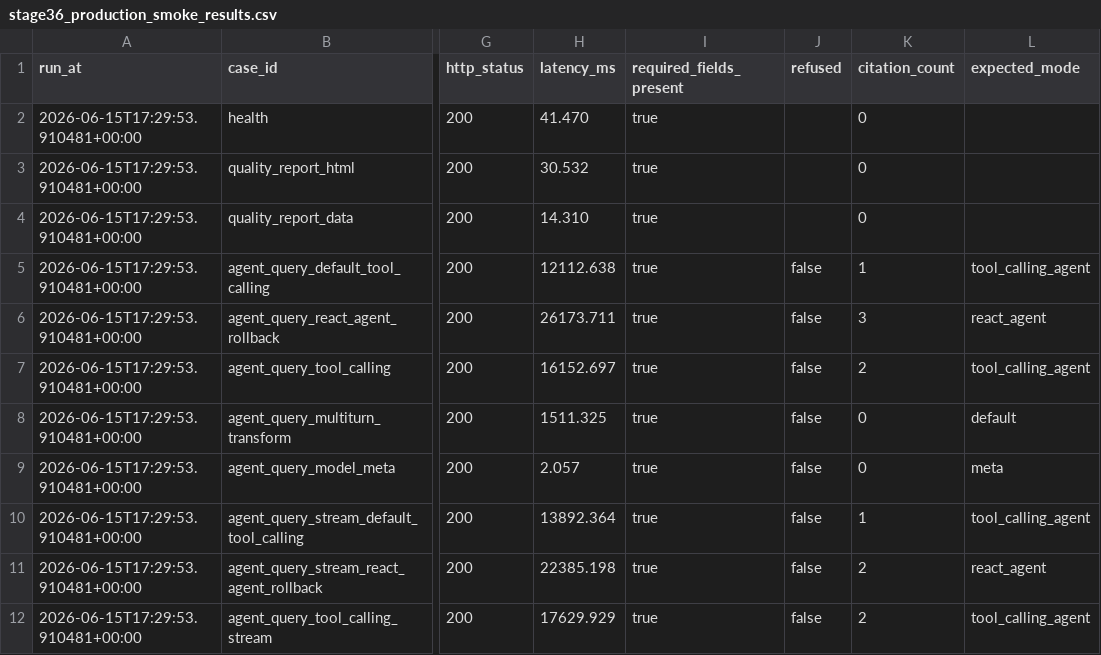
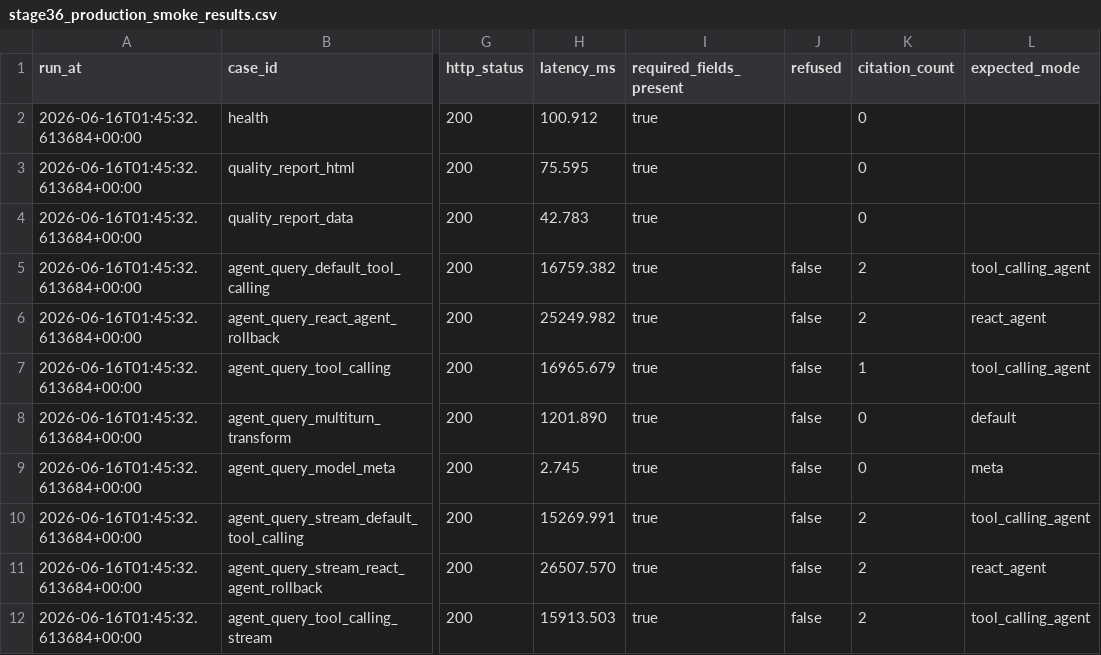
Before and after one commit to CxcTHU/rfc-rag-agent, a CSV file: data/evaluation/stage36_production_smoke_results.csv, drawn as a sheet; only a part is shown, gaps mark what is left out; the diff names each change by its address in the sheet, - before the commit and + after, or states it on an @@ line.

```diff
--- a/data/evaluation/stage36_production_smoke_results.csv
+++ b/data/evaluation/stage36_production_smoke_results.csv
-A2:A12 (run_at): 2026-06-15T17:29:53.910481+00:00
+A2:A12 (run_at): 2026-06-16T01:45:32.613684+00:00
-H2 (latency_ms): 41.470
+H2 (latency_ms): 100.912
-H3 (latency_ms): 30.532
+H3 (latency_ms): 75.595
-H4 (latency_ms): 14.310
+H4 (latency_ms): 42.783
-H5 (latency_ms): 12112.638
+H5 (latency_ms): 16759.382
-K5 (citation_count): 1
+K5 (citation_count): 2
-H6 (latency_ms): 26173.711
+H6 (latency_ms): 25249.982
-K6 (citation_count): 3
+K6 (citation_count): 2
-H7 (latency_ms): 16152.697
+H7 (latency_ms): 16965.679
-K7 (citation_count): 2
+K7 (citation_count): 1
-H8 (latency_ms): 1511.325
+H8 (latency_ms): 1201.890
-H9 (latency_ms): 2.057
+H9 (latency_ms): 2.745
-H10 (latency_ms): 13892.364
+H10 (latency_ms): 15269.991
-K10 (citation_count): 1
+K10 (citation_count): 2
-H11 (latency_ms): 22385.198
+H11 (latency_ms): 26507.570
-H12 (latency_ms): 17629.929
+H12 (latency_ms): 15913.503
```
Also changed, not shown: data/evaluation/stage30_quality_scores.csv, data/evaluation/stage30_quality_summary.csv, 27 other files.
